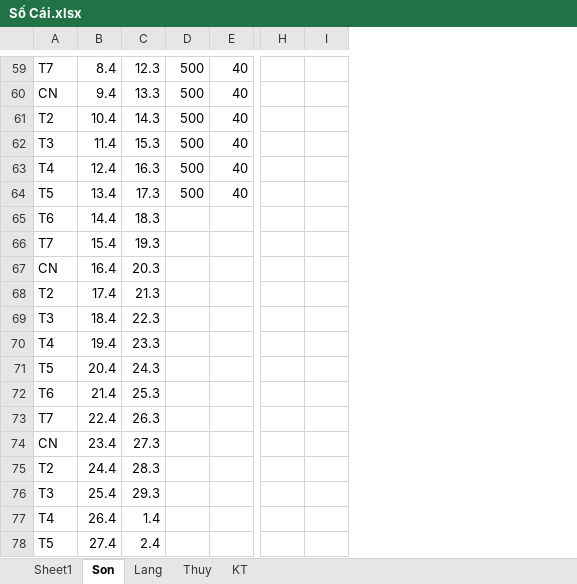
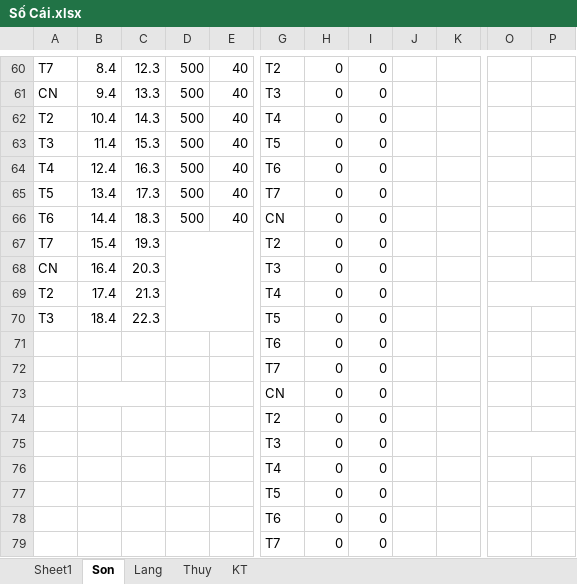
Before and after one commit to Hubitga/Hubito, an Excel workbook: Số Cái.xlsx, sheet Son, drawn as a sheet; only a part is shown, gaps mark what is left out; values as stored, in another font and other column widths than the file's, no borders; removed rows and columns are numbered as before the commit, all else as after; the diff covers the shown part only; the diff names each change by its address in the sheet, - before the commit and + after, or states it on an @@ line.

```diff
--- a/Số Cái.xlsx (sheet Son)
+++ b/Số Cái.xlsx (sheet Son)
+column G, rows 60-79: T2 | T3 | T4 | T5 | T6 | T7 | CN | T2 | T3 | T4 | T5 | T6 | T7 | CN | T2 | T3 | T4 | T5 | T6 | T7
+column H, rows 60-79: all 0
+column I, rows 60-79: all 0
+column J, empty
+column K, empty
-column H, empty
-column I, empty
+column O, empty
+column P, empty
-D66: (empty)
+D66: 500
-E66: (empty)
+E66: 40
+D67:E70 merged
-A71: T4
+A71: (empty)
-B71: 19.4
+B71: (empty)
-C71: 23.3
+C71: (empty)
-A72: T5
+A72: (empty)
-B72: 20.4
+B72: (empty)
-C72: 24.3
+C72: (empty)
-A73: T6
+A73: (empty)
-B73: 21.4
+B73: (empty)
+B73:C73 merged
-C73: 25.3
+C73: (empty)
-A74: T7
+A74: (empty)
-B74: 22.4
+B74: (empty)
-C74: 26.3
+C74: (empty)
-A75: CN
+A75: (empty)
-B75: 23.4
+B75: (empty)
-C75: 27.3
+C75: (empty)
-A76: T2
+A76: (empty)
-B76: 24.4
+B76: (empty)
-C76: 28.3
+C76: (empty)
-A77: T3
+A77: (empty)
-B77: 25.4
+B77: (empty)
-C77: 29.3
+C77: (empty)
-A78: T4
+A78: (empty)
-B78: 26.4
+B78: (empty)
-C78: 1.4
+C78: (empty)
-A79: T5
+A79: (empty)
-B79: 27.4
+B79: (empty)
-C79: 2.4
+C79: (empty)
```
Also changed, not shown: 1 added row, 20 removed rows, 2 added columns, 19 edited cells and cell formats elsewhere in this sheet, sheet Sheet1, sheet KT, sheet Thuy, sheet Lang, formulas that keep their value.
